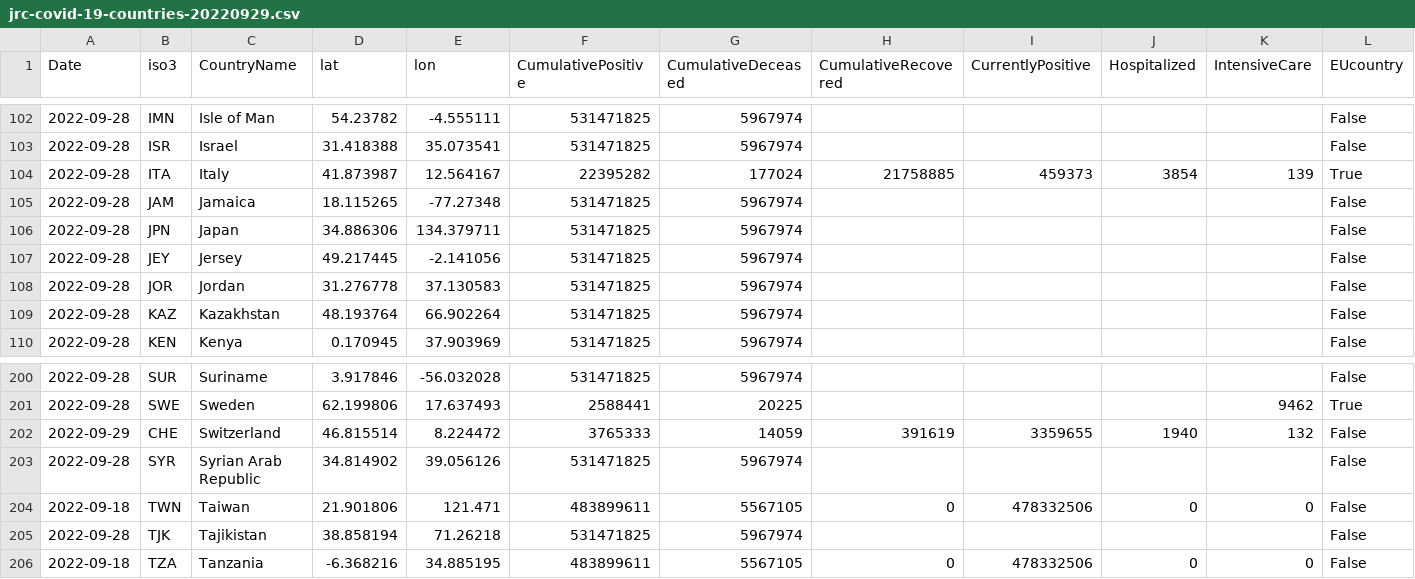
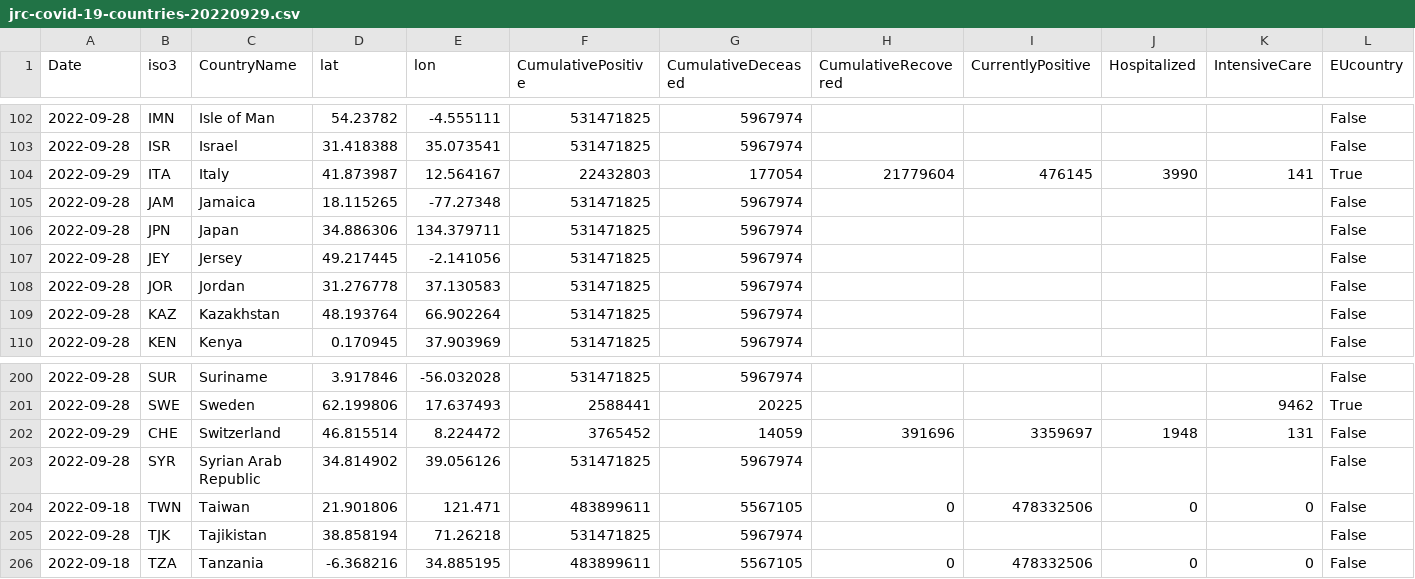
Before and after one commit to romyhansum/COVID-19, a CSV file: data-by-country/jrc-covid-19-countries-20220929.csv, drawn as a sheet; only a part is shown, gaps mark what is left out; the diff names each change by its address in the sheet, - before the commit and + after, or states it on an @@ line.

```diff
--- a/data-by-country/jrc-covid-19-countries-20220929.csv
+++ b/data-by-country/jrc-covid-19-countries-20220929.csv
-A104 (Date): 2022-09-28
+A104 (Date): 2022-09-29
-F104 (CumulativePositive): 22395282
+F104 (CumulativePositive): 22432803
-G104 (CumulativeDeceased): 177024
+G104 (CumulativeDeceased): 177054
-H104 (CumulativeRecovered): 21758885
+H104 (CumulativeRecovered): 21779604
-I104 (CurrentlyPositive): 459373
+I104 (CurrentlyPositive): 476145
-J104 (Hospitalized): 3854
+J104 (Hospitalized): 3990
-K104 (IntensiveCare): 139
+K104 (IntensiveCare): 141
-F202 (CumulativePositive): 3765333
+F202 (CumulativePositive): 3765452
-H202 (CumulativeRecovered): 391619
+H202 (CumulativeRecovered): 391696
-I202 (CurrentlyPositive): 3359655
+I202 (CurrentlyPositive): 3359697
-J202 (Hospitalized): 1940
+J202 (Hospitalized): 1948
-K202 (IntensiveCare): 132
+K202 (IntensiveCare): 131
```
Also changed, not shown: data-by-country/jrc-covid-19-countries-latest.csv, data-of-world/jrc-covid-19-world-latest.csv, 5 other files.
